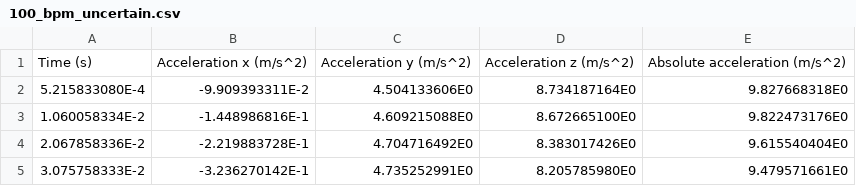
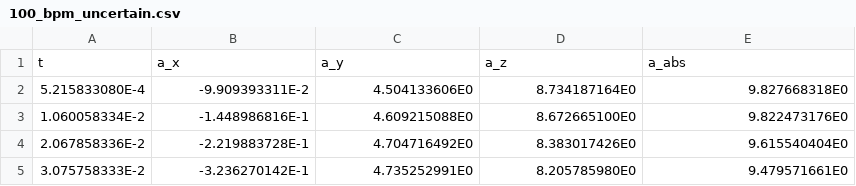
Before and after one commit to oliviachang29/qea-final-project, a CSV file: 100_bpm_uncertain.csv, drawn as a sheet; only a part is shown; removed rows and columns are numbered as before the commit, all else as after; the diff names each change by its address in the sheet, - before the commit and + after, or states it on an @@ line.

```diff
--- a/100_bpm_uncertain.csv
+++ b/100_bpm_uncertain.csv
-row 1: Time (s) | Acceleration x (m/s^2) | Acceleration y (m/s^2) | Acceleration z (m/s^2) | Absolute acceleration (m/s^2)
+row 1: t | a_x | a_y | a_z | a_abs
```
Also changed, not shown: 110_bpm.csv, 120_bpm.csv, 8 other files.
